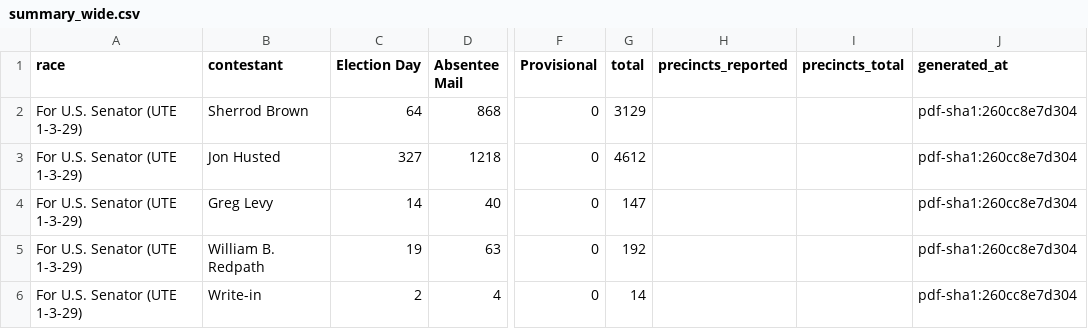
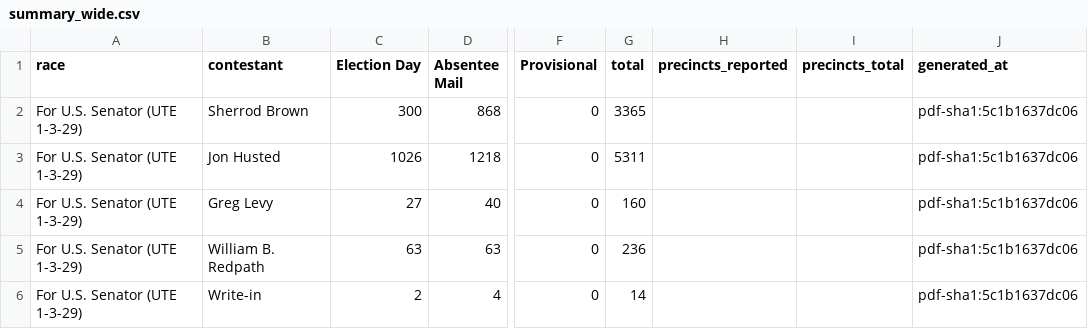
Before and after one commit to dscarvalone/scrapers2026, a CSV file: counties/madison/data/summary_wide.csv, drawn as a sheet; only a part is shown, gaps mark what is left out; the diff names each change by its address in the sheet, - before the commit and + after, or states it on an @@ line.

```diff
--- a/counties/madison/data/summary_wide.csv
+++ b/counties/madison/data/summary_wide.csv
-C2 (Election Day): 64
+C2 (Election Day): 300
-G2 (total): 3129
+G2 (total): 3365
-J2:J6 (generated_at): pdf-sha1:260cc8e7d304
+J2:J6 (generated_at): pdf-sha1:5c1b1637dc06
-C3 (Election Day): 327
+C3 (Election Day): 1026
-G3 (total): 4612
+G3 (total): 5311
-C4 (Election Day): 14
+C4 (Election Day): 27
-G4 (total): 147
+G4 (total): 160
-C5 (Election Day): 19
+C5 (Election Day): 63
-G5 (total): 192
+G5 (total): 236
```
Also changed, not shown: results/senate_by_timing.csv.
